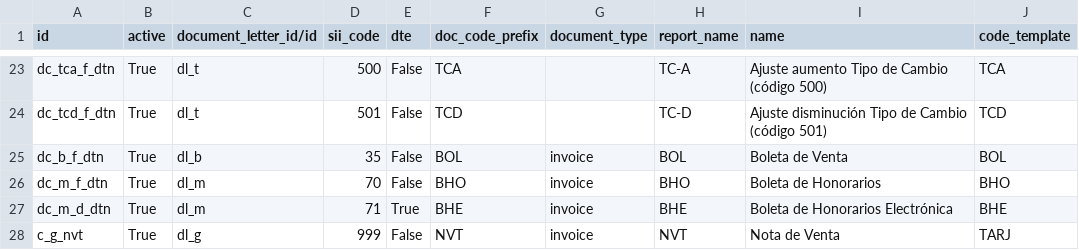
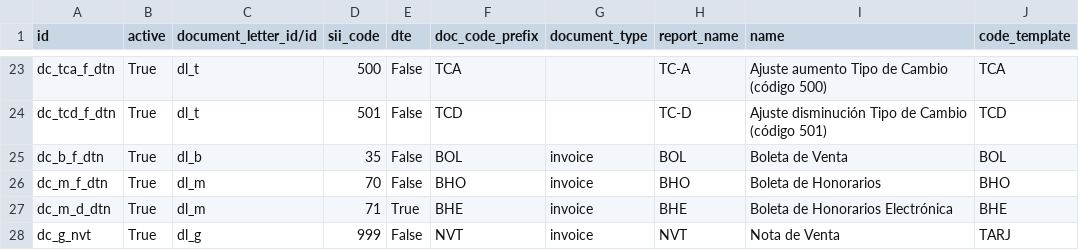
Before and after one commit to bmya/odoo-bmya-cl, a CSV file: data/sii.document_class.csv, drawn as a sheet; only a part is shown, gaps mark what is left out.

```diff
--- a/data/sii.document_class.csv
+++ b/data/sii.document_class.csv
@@ -27,2 +27,2 @@ dc_m_f_dtn,True,dl_m,70,False,BHO ,invoice,BHO ,Boleta de Honorarios,BHO
 dc_m_d_dtn,True,dl_m,71,True,BHE ,invoice,BHE ,Boleta de Honorarios Electrónica,BHE
-c_g_nvt,True,dl_g,999,False,NVT	,invoice,NVT ,Nota de Venta,TARJ
+dc_g_nvt,True,dl_g,999,False,NVT	,invoice,NVT ,Nota de Venta,TARJ
```
